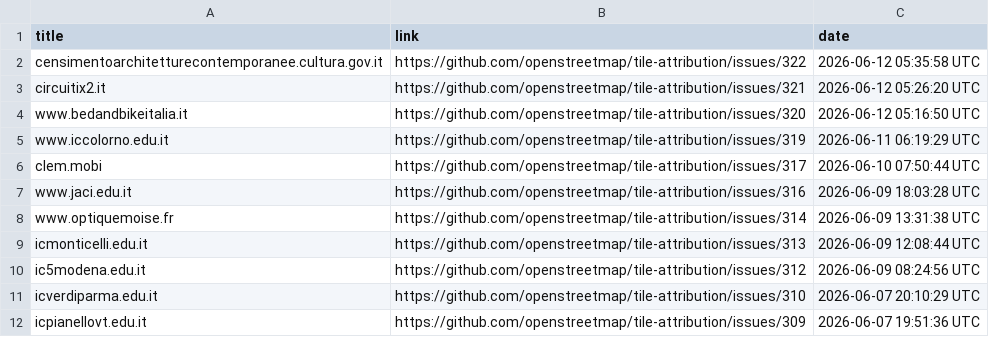
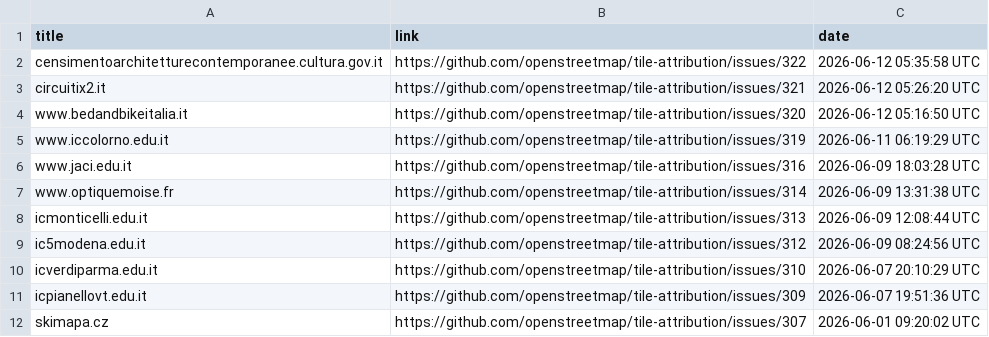
Before and after one commit to openstreetmap/tile-attribution, a CSV file: tile-attribution.csv, drawn as a sheet; only a part is shown; the shorter side is filled out with more unchanged rows; the diff names each change by its address in the sheet, - before the commit and + after, or states it on an @@ line.

Commit message:
Removed clem.mobi in tile-attribution.csv

```diff
--- a/tile-attribution.csv
+++ b/tile-attribution.csv
-row 6: clem.mobi | https://github.com/openstreetmap/tile-attribution/issues/317 | 2026-06-10 07:50:44 UTC
```
Also changed, not shown: 1 other file.
